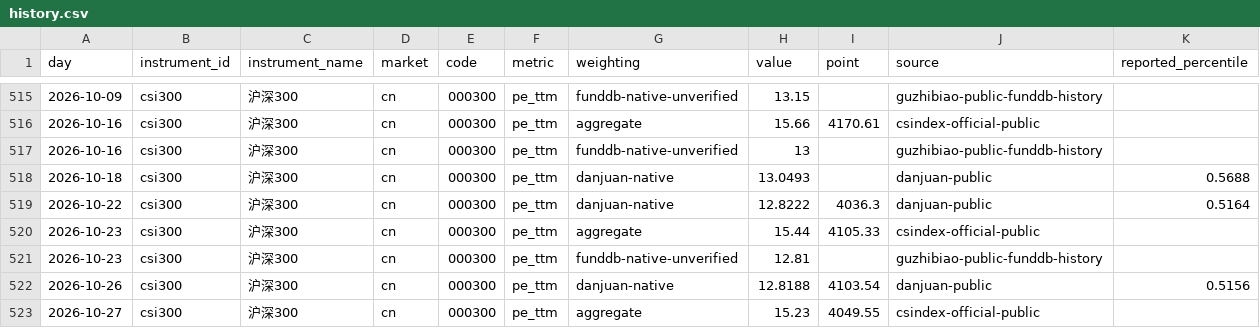
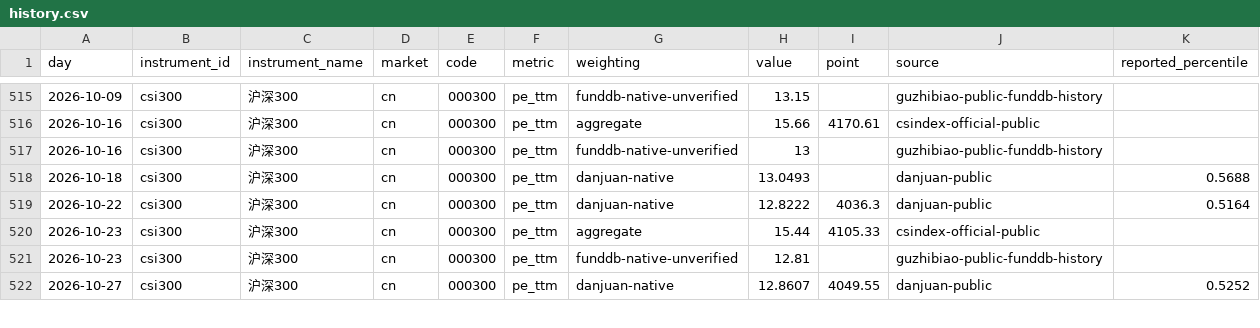
Before and after one commit to OBSERVATER/web, a CSV file: data/history.csv, drawn as a sheet; only a part is shown, gaps mark what is left out; the diff covers the shown part only.

```diff
--- a/data/history.csv
+++ b/data/history.csv
@@ -521,3 +521,2 @@ day,instrument_id,instrument_name,market,code,metric,weighting,value,point,sourc
 2026-10-23,csi300,沪深300,cn,000300,pe_ttm,funddb-native-unverified,12.81,,guzhibiao-public-funddb-history,
-2026-10-26,csi300,沪深300,cn,000300,pe_ttm,danjuan-native,12.8188,4103.54,danjuan-public,0.5156
-2026-10-27,csi300,沪深300,cn,000300,pe_ttm,aggregate,15.23,4049.55,csindex-official-public,
+2026-10-27,csi300,沪深300,cn,000300,pe_ttm,danjuan-native,12.8607,4049.55,danjuan-public,0.5252
```
Also changed, not shown: 3 added rows and 17 edited cells elsewhere in this file, 8 other files.
